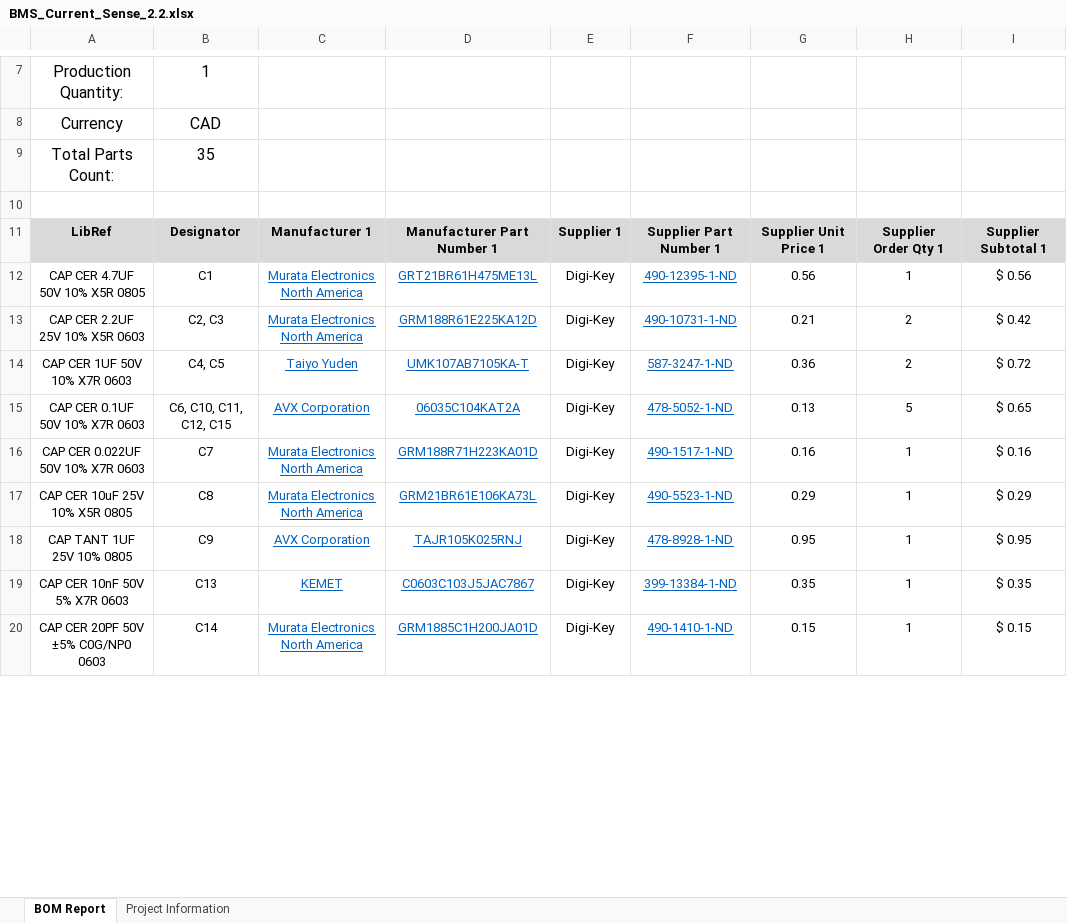
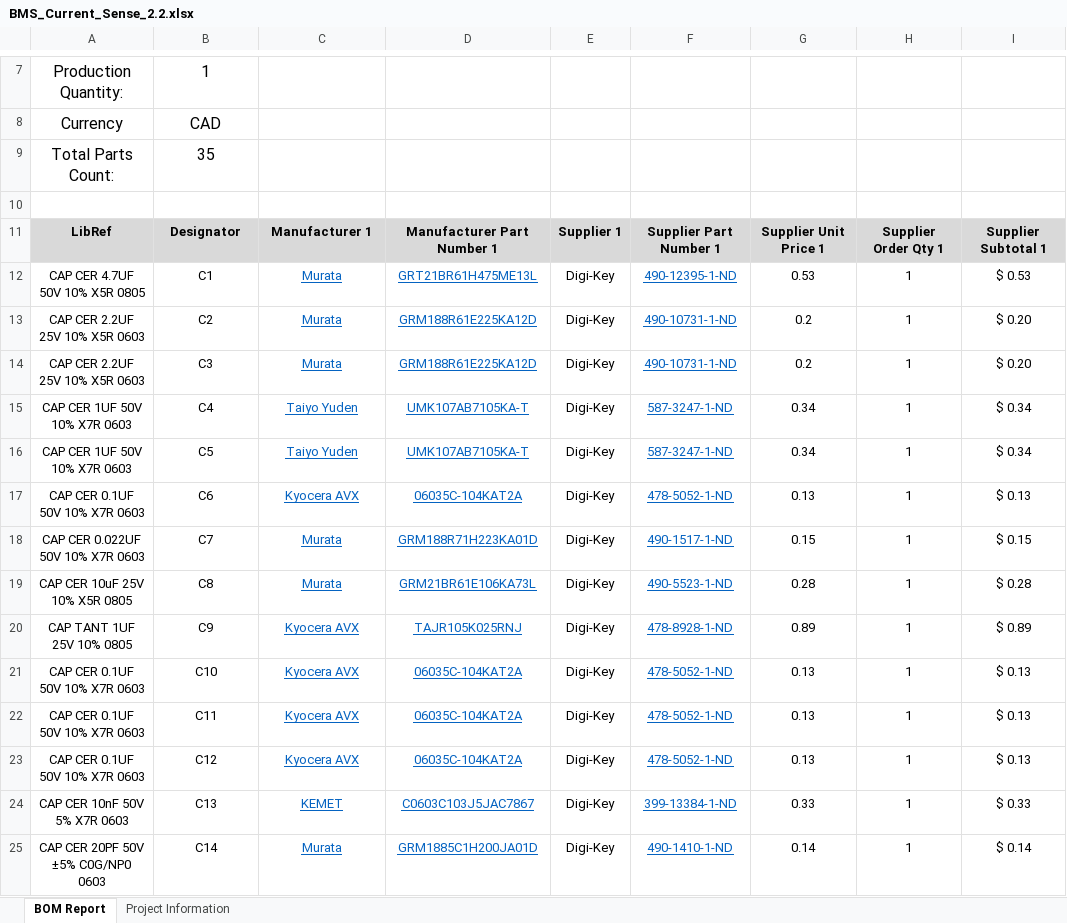
Before and after one commit to uw-midsun/hardware, an Excel workbook: MSXII_BMS_Current_Sense/Project Outputs for BMS_Current_Sense/BMS_Current_Sense_2.2.xlsx, sheet BOM Report, drawn as a sheet; only a part is shown, gaps mark what is left out; values as stored, in another font and other column widths than the file's, no borders; charts and pictures not drawn; removed rows and columns are numbered as before the commit, all else as after; the diff covers the shown part only; the diff names each change by its address in the sheet, - before the commit and + after, or states it on an @@ line.

Commit message:
Generated output files

```diff
--- a/MSXII_BMS_Current_Sense/Project Outputs for BMS_Current_Sense/BMS_Current_Sense_2.2.xlsx (sheet BOM Report)
+++ b/MSXII_BMS_Current_Sense/Project Outputs for BMS_Current_Sense/BMS_Current_Sense_2.2.xlsx (sheet BOM Report)
-C12: Murata Electronics North America
+C12: Murata
-G12: 0.56
+G12: 0.53
-I12: $ 0.56
+I12: $ 0.53
-row 13: CAP CER 2.2UF 25V 10% X5R 0603 | C2, C3 | Murata Electronics North America | GRM188R61E225KA12D | Digi-Key | 490-10731-1-ND | 0.21 | 2 | $ 0.42
+row 13: CAP CER 2.2UF 25V 10% X5R 0603 | C2 | Murata | GRM188R61E225KA12D | Digi-Key | 490-10731-1-ND | 0.2 | 1 | $ 0.20
+row 14: CAP CER 2.2UF 25V 10% X5R 0603 | C3 | Murata | GRM188R61E225KA12D | Digi-Key | 490-10731-1-ND | 0.2 | 1 | $ 0.20
-B15: C4, C5
+B15: C4
-G15: 0.36
+G15: 0.34
-H15: 2
+H15: 1
-I15: $ 0.72
+I15: $ 0.34
+row 16: CAP CER 1UF 50V 10% X7R 0603 | C5 | Taiyo Yuden | UMK107AB7105KA-T | Digi-Key | 587-3247-1-ND | 0.34 | 1 | $ 0.34
-B17: C6, C10, C11, C12, C15
+B17: C6
-C17: AVX Corporation
+C17: Kyocera AVX
-D17: 06035C104KAT2A
+D17: 06035C-104KAT2A
-H17: 5
+H17: 1
-I17: $ 0.65
+I17: $ 0.13
-C18:C19: Murata Electronics North America
+C18:C19: Murata
-G18: 0.16
+G18: 0.15
-I18: $ 0.16
+I18: $ 0.15
-G19: 0.29
+G19: 0.28
-I19: $ 0.29
+I19: $ 0.28
-C20: AVX Corporation
+C20: Kyocera AVX
-G20: 0.95
+G20: 0.89
-I20: $ 0.95
+I20: $ 0.89
+row 21: CAP CER 0.1UF 50V 10% X7R 0603 | C10 | Kyocera AVX | 06035C-104KAT2A | Digi-Key | 478-5052-1-ND | 0.13 | 1 | $ 0.13
+row 22: CAP CER 0.1UF 50V 10% X7R 0603 | C11 | Kyocera AVX | 06035C-104KAT2A | Digi-Key | 478-5052-1-ND | 0.13 | 1 | $ 0.13
+row 23: CAP CER 0.1UF 50V 10% X7R 0603 | C12 | Kyocera AVX | 06035C-104KAT2A | Digi-Key | 478-5052-1-ND | 0.13 | 1 | $ 0.13
-G24: 0.35
+G24: 0.33
-I24: $ 0.35
+I24: $ 0.33
-C25: Murata Electronics North America
+C25: Murata
-G25: 0.15
+G25: 0.14
-I25: $ 0.15
+I25: $ 0.14
```
Also changed, not shown: 4 added rows, 1 removed row and 47 edited cells elsewhere in this sheet, sheet Project Information, 6 other files.
